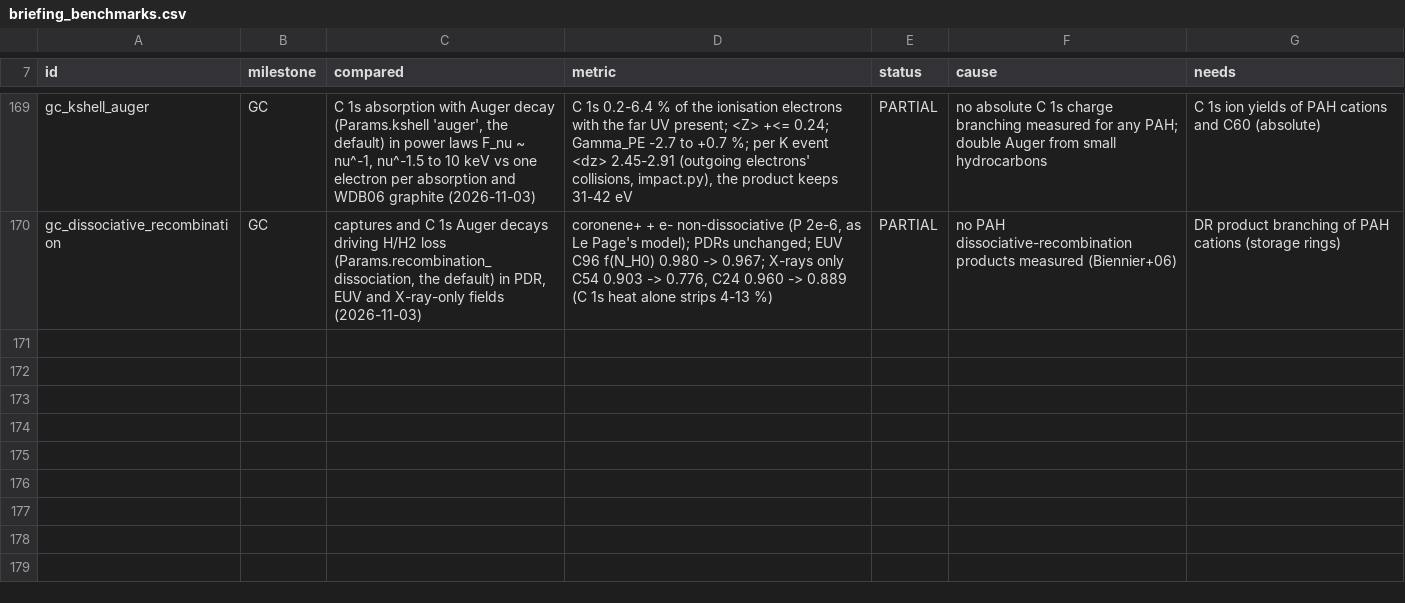
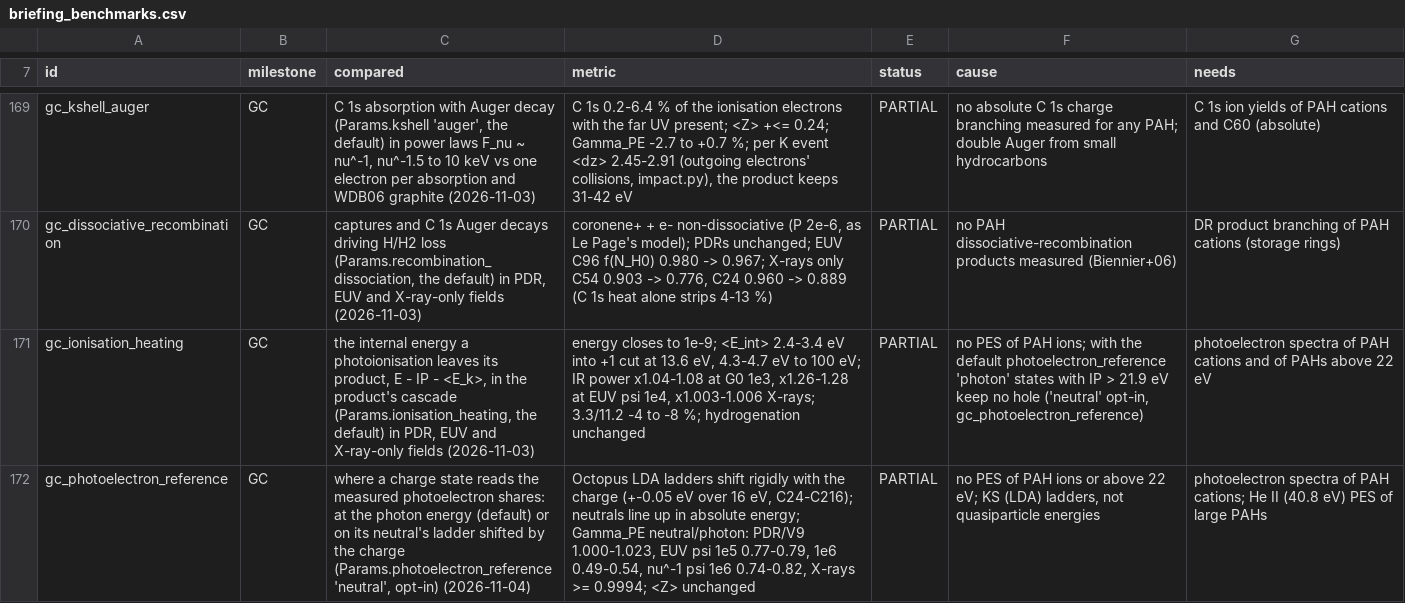
Before and after one commit to currodri/pyCALIMA, a CSV file: diagnostics/pahchem/briefing_benchmarks.csv, drawn as a sheet; only a part is shown, gaps mark what is left out; the diff names each change by its address in the sheet, - before the commit and + after, or states it on an @@ line.

```diff
--- a/diagnostics/pahchem/briefing_benchmarks.csv
+++ b/diagnostics/pahchem/briefing_benchmarks.csv
+row 171: gc_ionisation_heating | GC | the internal energy a photoionisation leaves its product, E - IP - <E_k>, in the product's cascade (Params.ionisation_heating, the default) in PDR, EUV and X-ray-only fields (2026-11-03) | energy closes to 1e-9; <E_int> 2.4-3.4 eV into +1 cut at 13.6 eV, 4.3-4.7 eV to 100 eV; IR power x1.04-1.08 at G0 1e3, x1.26-1.28 at EUV psi 1e4, x1.003-1.006 X-rays; 3.3/11.2 -4 to -8 %; hydrogenation unchanged | PARTIAL | no PES of PAH ions; with the default photoelectron_reference 'photon' states with IP > 21.9 eV keep no hole ('neutral' opt-in, gc_photoelectron_reference) | photoelectron spectra of PAH cations and of PAHs above 22 eV
+row 172: gc_photoelectron_reference | GC | where a charge state reads the measured photoelectron shares: at the photon energy (default) or on its neutral's ladder shifted by the charge (Params.photoelectron_reference 'neutral', opt-in) (2026-11-04) | Octopus LDA ladders shift rigidly with the charge (+-0.05 eV over 16 eV, C24-C216); neutrals line up in absolute energy; Gamma_PE neutral/photon: PDR/V9 1.000-1.023, EUV psi 1e5 0.77-0.79, 1e6 0.49-0.54, nu^-1 psi 1e6 0.74-0.82, X-rays >= 0.9994; <Z> unchanged | PARTIAL | no PES of PAH ions or above 22 eV; KS (LDA) ladders, not quasiparticle energies | photoelectron spectra of PAH cations; He II (40.8 eV) PES of large PAHs
```
Also changed, not shown: 8 other files.
